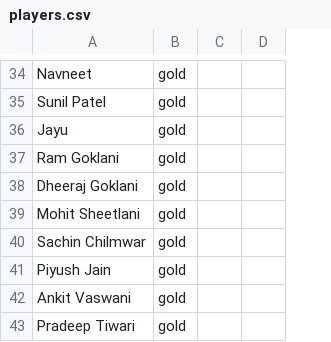
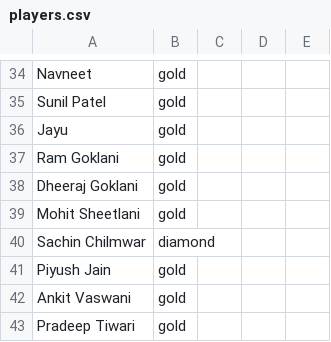
Before and after one commit to Anmol2702/cricket-auction-prod, a CSV file: players.csv, drawn as a sheet; only a part is shown, gaps mark what is left out; the diff covers the shown part only; the diff names each change by its address in the sheet, - before the commit and + after, or states it on an @@ line.

```diff
--- a/players.csv
+++ b/players.csv
+column E, empty
-B40: gold
+B40: diamond
```
Also changed, not shown: 1 added row, 1 removed row and 10 edited cells elsewhere in this file, 32 other files.
